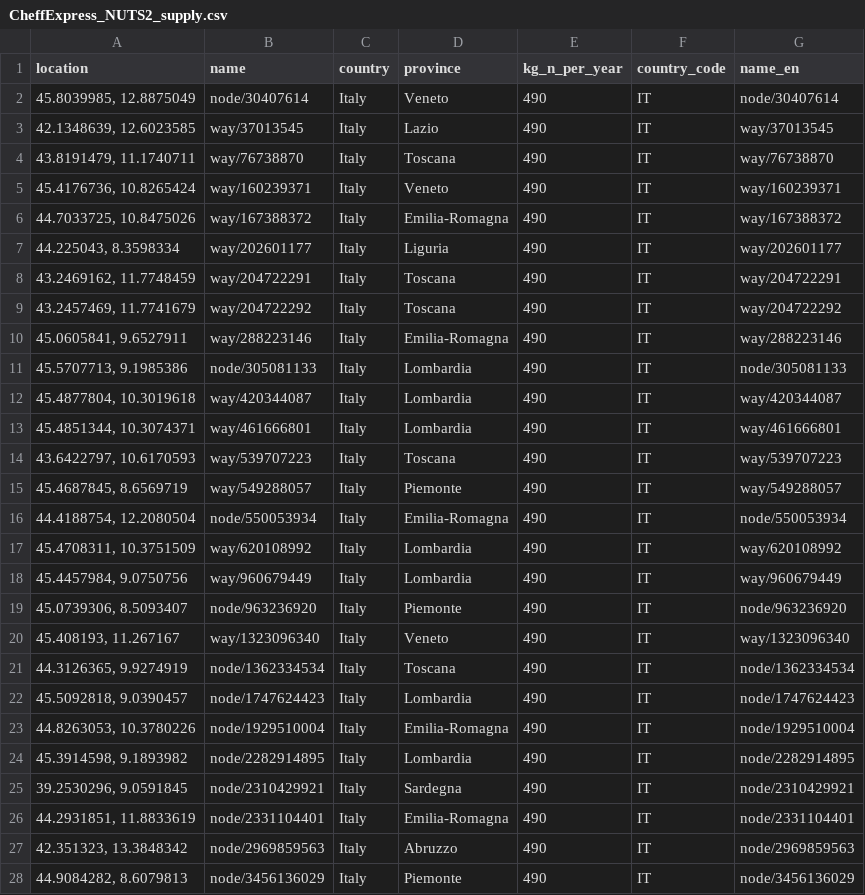
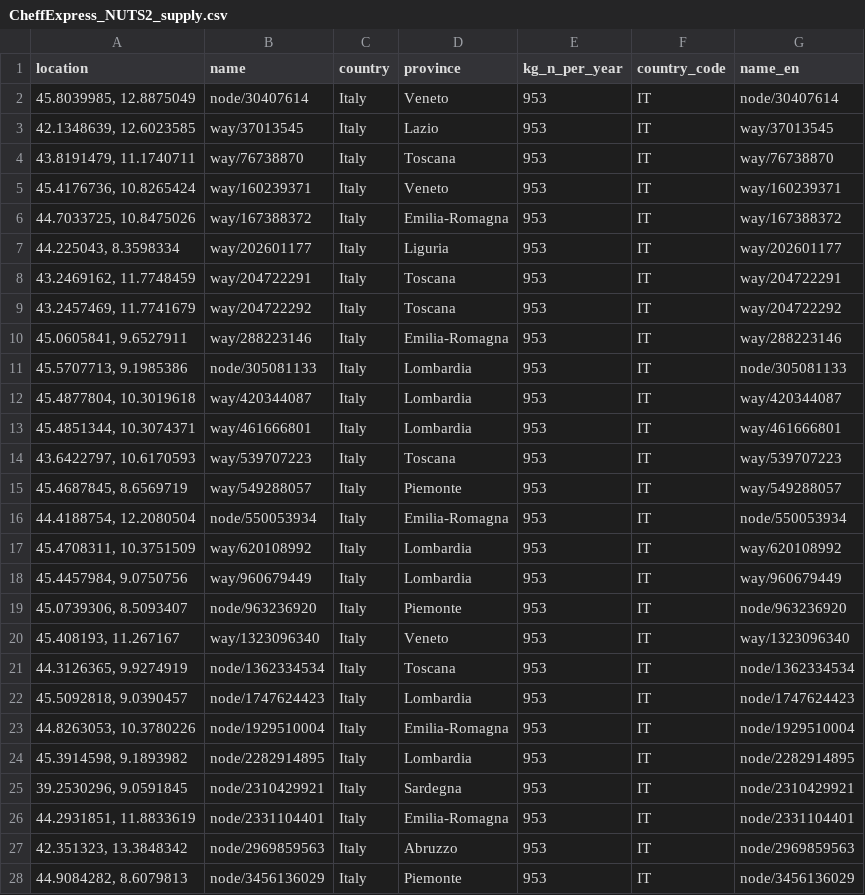
Before and after one commit to akshaymadapura11/P2G_2.1, a CSV file: public/data/CheffExpress_NUTS2_supply.csv, drawn as a sheet; only a part is shown; the diff covers the shown part only.

```diff
--- a/public/data/CheffExpress_NUTS2_supply.csv
+++ b/public/data/CheffExpress_NUTS2_supply.csv
@@ -1,28 +1,28 @@
 location,name,country,province,kg_n_per_year,country_code,name_en
-"45.8039985, 12.8875049",node/30407614,Italy,Veneto,490,IT,node/30407614
-"42.1348639, 12.6023585",way/37013545,Italy,Lazio,490,IT,way/37013545
-"43.8191479, 11.1740711",way/76738870,Italy,Toscana,490,IT,way/76738870
-"45.4176736, 10.8265424",way/160239371,Italy,Veneto,490,IT,way/160239371
-"44.7033725, 10.8475026",way/167388372,Italy,Emilia-Romagna,490,IT,way/167388372
-"44.225043, 8.3598334",way/202601177,Italy,Liguria,490,IT,way/202601177
-"43.2469162, 11.7748459",way/204722291,Italy,Toscana,490,IT,way/204722291
-"43.2457469, 11.7741679",way/204722292,Italy,Toscana,490,IT,way/204722292
-"45.0605841, 9.6527911",way/288223146,Italy,Emilia-Romagna,490,IT,way/288223146
-"45.5707713, 9.1985386",node/305081133,Italy,Lombardia,490,IT,node/305081133
-"45.4877804, 10.3019618",way/420344087,Italy,Lombardia,490,IT,way/420344087
-"45.4851344, 10.3074371",way/461666801,Italy,Lombardia,490,IT,way/461666801
-"43.6422797, 10.6170593",way/539707223,Italy,Toscana,490,IT,way/539707223
-"45.4687845, 8.6569719",way/549288057,Italy,Piemonte,490,IT,way/549288057
-"44.4188754, 12.2080504",node/550053934,Italy,Emilia-Romagna,490,IT,node/550053934
-"45.4708311, 10.3751509",way/620108992,Italy,Lombardia,490,IT,way/620108992
-"45.4457984, 9.0750756",way/960679449,Italy,Lombardia,490,IT,way/960679449
-"45.0739306, 8.5093407",node/963236920,Italy,Piemonte,490,IT,node/963236920
-"45.408193, 11.267167",way/1323096340,Italy,Veneto,490,IT,way/1323096340
-"44.3126365, 9.9274919",node/1362334534,Italy,Toscana,490,IT,node/1362334534
-"45.5092818, 9.0390457",node/1747624423,Italy,Lombardia,490,IT,node/1747624423
-"44.8263053, 10.3780226",node/1929510004,Italy,Emilia-Romagna,490,IT,node/1929510004
-"45.3914598, 9.1893982",node/2282914895,Italy,Lombardia,490,IT,node/2282914895
-"39.2530296, 9.0591845",node/2310429921,Italy,Sardegna,490,IT,node/2310429921
-"44.2931851, 11.8833619",node/2331104401,Italy,Emilia-Romagna,490,IT,node/2331104401
-"42.351323, 13.3848342",node/2969859563,Italy,Abruzzo,490,IT,node/2969859563
-"44.9084282, 8.6079813",node/3456136029,Italy,Piemonte,490,IT,node/3456136029
+"45.8039985, 12.8875049",node/30407614,Italy,Veneto,953,IT,node/30407614
+"42.1348639, 12.6023585",way/37013545,Italy,Lazio,953,IT,way/37013545
+"43.8191479, 11.1740711",way/76738870,Italy,Toscana,953,IT,way/76738870
+"45.4176736, 10.8265424",way/160239371,Italy,Veneto,953,IT,way/160239371
+"44.7033725, 10.8475026",way/167388372,Italy,Emilia-Romagna,953,IT,way/167388372
+"44.225043, 8.3598334",way/202601177,Italy,Liguria,953,IT,way/202601177
+"43.2469162, 11.7748459",way/204722291,Italy,Toscana,953,IT,way/204722291
+"43.2457469, 11.7741679",way/204722292,Italy,Toscana,953,IT,way/204722292
+"45.0605841, 9.6527911",way/288223146,Italy,Emilia-Romagna,953,IT,way/288223146
+"45.5707713, 9.1985386",node/305081133,Italy,Lombardia,953,IT,node/305081133
+"45.4877804, 10.3019618",way/420344087,Italy,Lombardia,953,IT,way/420344087
+"45.4851344, 10.3074371",way/461666801,Italy,Lombardia,953,IT,way/461666801
+"43.6422797, 10.6170593",way/539707223,Italy,Toscana,953,IT,way/539707223
+"45.4687845, 8.6569719",way/549288057,Italy,Piemonte,953,IT,way/549288057
+"44.4188754, 12.2080504",node/550053934,Italy,Emilia-Romagna,953,IT,node/550053934
+"45.4708311, 10.3751509",way/620108992,Italy,Lombardia,953,IT,way/620108992
+"45.4457984, 9.0750756",way/960679449,Italy,Lombardia,953,IT,way/960679449
+"45.0739306, 8.5093407",node/963236920,Italy,Piemonte,953,IT,node/963236920
+"45.408193, 11.267167",way/1323096340,Italy,Veneto,953,IT,way/1323096340
+"44.3126365, 9.9274919",node/1362334534,Italy,Toscana,953,IT,node/1362334534
+"45.5092818, 9.0390457",node/1747624423,Italy,Lombardia,953,IT,node/1747624423
+"44.8263053, 10.3780226",node/1929510004,Italy,Emilia-Romagna,953,IT,node/1929510004
+"45.3914598, 9.1893982",node/2282914895,Italy,Lombardia,953,IT,node/2282914895
+"39.2530296, 9.0591845",node/2310429921,Italy,Sardegna,953,IT,node/2310429921
+"44.2931851, 11.8833619",node/2331104401,Italy,Emilia-Romagna,953,IT,node/2331104401
+"42.351323, 13.3848342",node/2969859563,Italy,Abruzzo,953,IT,node/2969859563
+"44.9084282, 8.6079813",node/3456136029,Italy,Piemonte,953,IT,node/3456136029
```
Also changed, not shown: 2 added rows and 22 edited cells elsewhere in this file.
